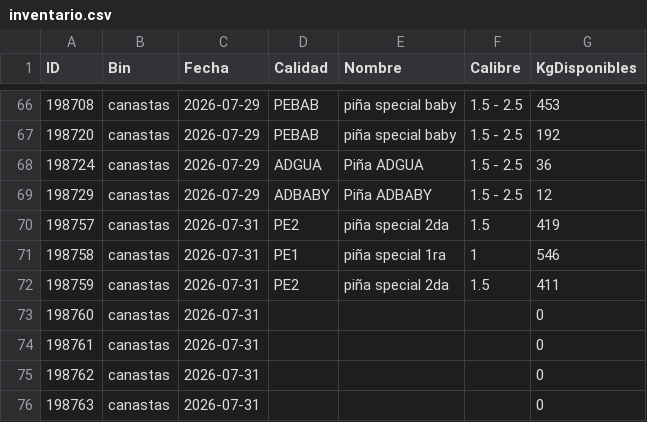
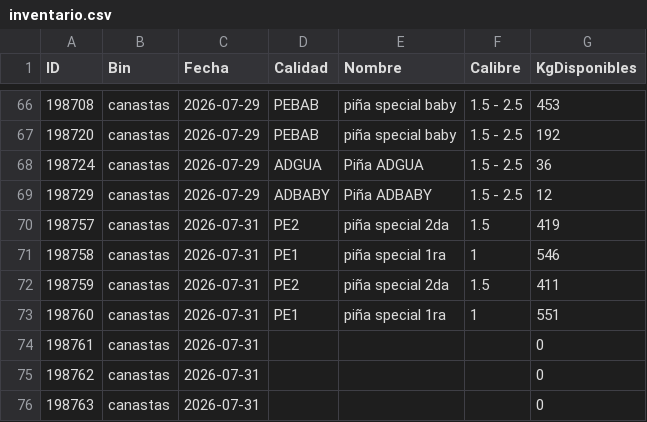
Before and after one commit to logisticaguapa-arch/inventario-fruta, a CSV file: inventario.csv, drawn as a sheet; only a part is shown, gaps mark what is left out.

```diff
--- a/inventario.csv
+++ b/inventario.csv
@@ -72,3 +72,3 @@ ID,Bin,Fecha,Calidad,Nombre,Calibre,KgDisponibles
 198759,canastas,2026-07-31,PE2,piña special 2da,1.5,411
-198760,canastas,2026-07-31,,,,0
+198760,canastas,2026-07-31,PE1,piña special 1ra,1,551
 198761,canastas,2026-07-31,,,,0
```
